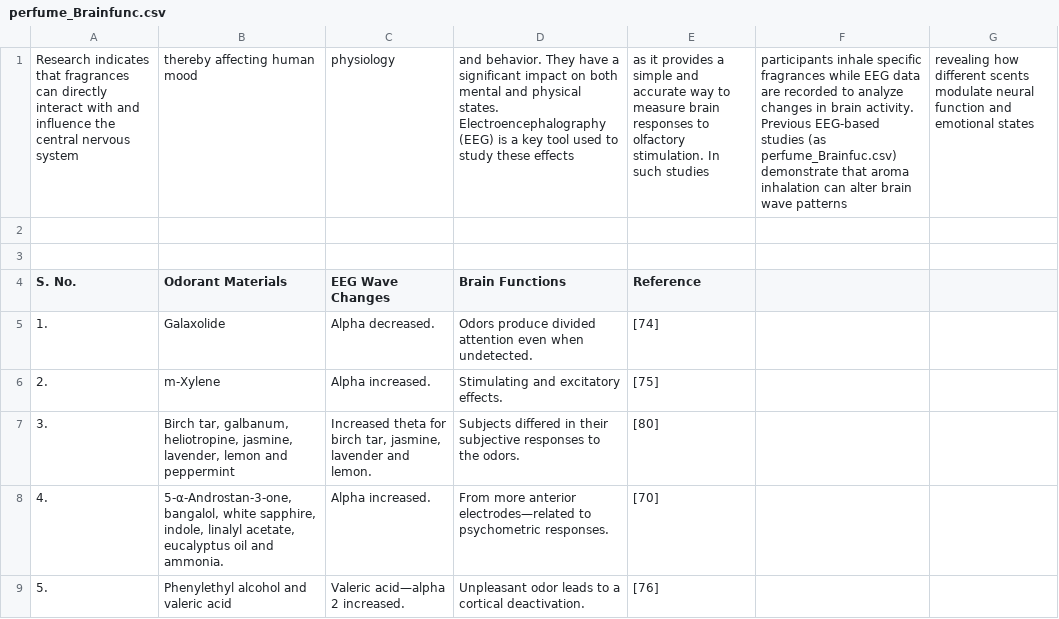
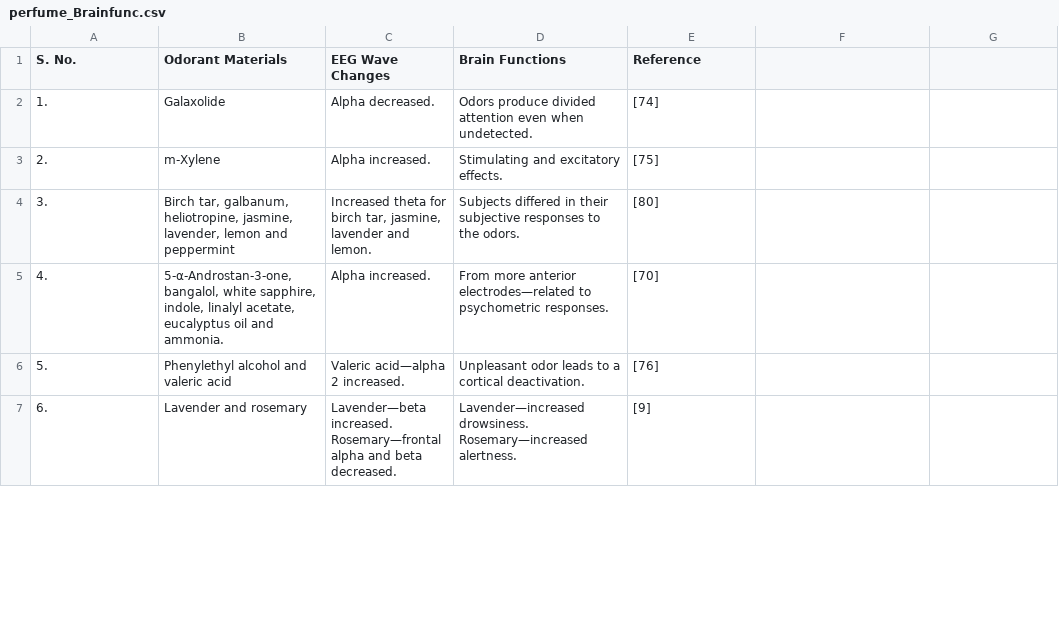
Before and after one commit to priyanshubhaskar1/Perfume_and_pshychology_data, a CSV file: Perfume_output/perfume_Brainfunc.csv, drawn as a sheet; only a part is shown; the shorter side is filled out with more unchanged rows; the diff names each change by its address in the sheet, - before the commit and + after, or states it on an @@ line.

Commit message:
Update perfume_Brainfunc.csv

```diff
--- a/Perfume_output/perfume_Brainfunc.csv
+++ b/Perfume_output/perfume_Brainfunc.csv
-row 1: Research indicates that fragrances can directly interact with and influence the central nervous system | thereby affecting human mood | physiology | and behavior. They have a significant impact on both mental and physical states. Electroencephalography (EEG) is a key tool used to study these effects | as it provides a simple and accurate way to measure brain responses to olfactory stimulation. In such studies | participants inhale specific fragrances while EEG data are recorded to analyze changes in brain activity. Previous EEG-based studies (as perfume_Brainfuc.csv) demonstrate that aroma inhalation can alter brain wave patterns | revealing how different scents modulate neural function and emotional states
-row 2: (empty)
-row 3: (empty)
```
